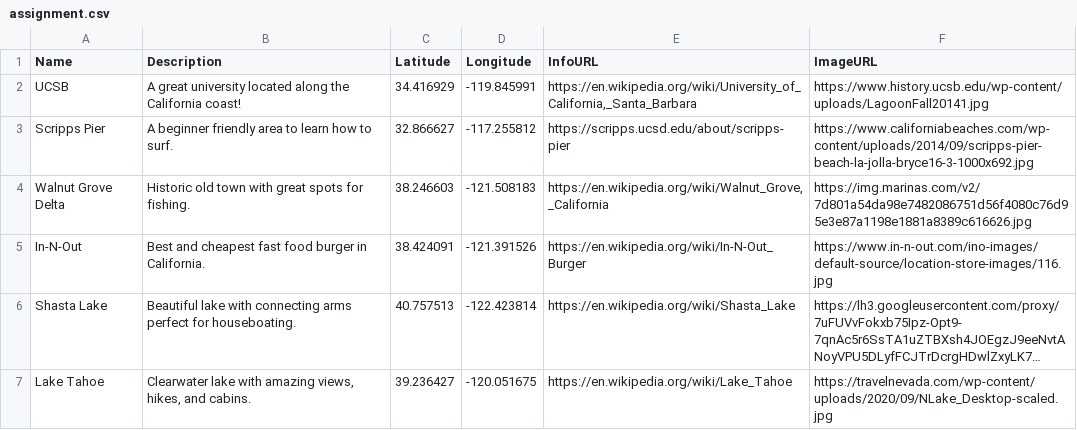
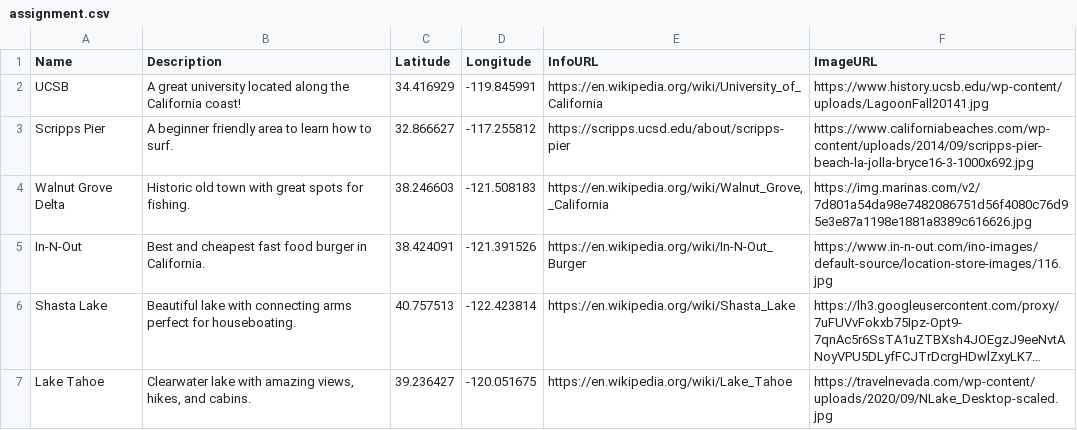
Before and after one commit to TonyBilan/TonyBilan.github.io, a CSV file: assignment.csv, drawn as a sheet; long unchanged cells end in ….

Commit message:
Update assignment.csv

```diff
--- a/assignment.csv
+++ b/assignment.csv
@@ -1,3 +1,3 @@
 Name,Description,Latitude,Longitude,InfoURL,ImageURL
-UCSB,A great university located along the California coast!,34.416929,-119.845991,"https://en.wikipedia.org/wiki/University_of_California,_Santa_Barbara",https://www.history.ucsb.edu/wp-content/uploads/LagoonFall20141.jpg
+UCSB,A great university located along the California coast!,34.416929,-119.845991,"https://en.wikipedia.org/wiki/University_of_California",https://www.history.ucsb.edu/wp-content/uploads/LagoonFall20141.jpg
 Scripps Pier,A beginner friendly area to learn how to surf.,32.866627,-117.255812,https://scripps.ucsd.edu/about/scripps-pier,https://www.californiabeaches.com/wp-content/uploads/2014/09/scripps-pier-beach-la-jolla-bryce16-3-1000x692.jpg
```
